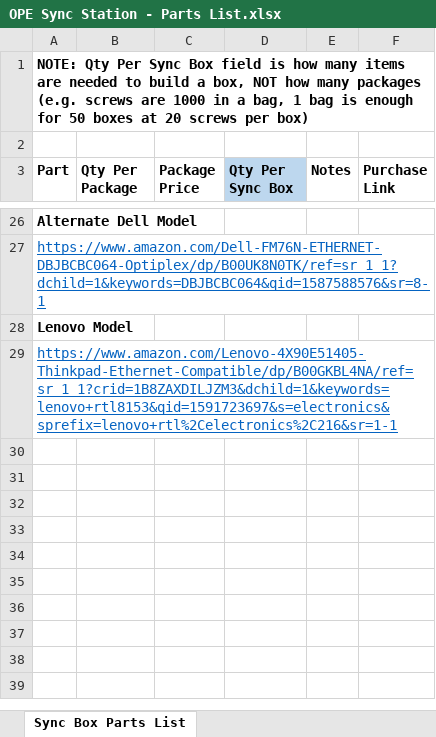
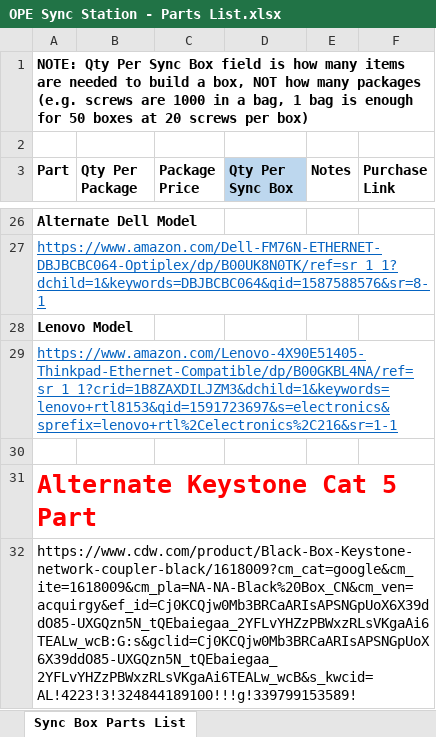
Before and after one commit to operepo/ope_documentation, an Excel workbook: SecureSyncStations/OPE Sync Station - Parts List.xlsx, sheet Sync Box Parts List, drawn as a sheet; only a part is shown, gaps mark what is left out; values as stored, in another font and other column widths than the file's, no borders; the diff names each change by its address in the sheet, - before the commit and + after, or states it on an @@ line.

Commit message:
- Update USB Nic links and alt cat 5 keystone coupler.

```diff
--- a/SecureSyncStations/OPE Sync Station - Parts List.xlsx (sheet Sync Box Parts List)
+++ b/SecureSyncStations/OPE Sync Station - Parts List.xlsx (sheet Sync Box Parts List)
+row 30: (empty)
+row 31: Alternate Keystone Cat 5 Part
+row 32: https://www.cdw.com/product/Black-Box-Keystone-network-coupler-black/1618009?cm_cat=google&cm_ite=1618009&cm_pla=NA-NA-Black%20Box_CN&cm_ven=acquirgy&ef_id=Cj0KCQjw0Mb3BRCaARIsAPSNGpUoX6X39ddO85-UXGQzn5N_tQEbaiegaa_2YFLvYHZzPBWxzRLsVKgaAi6TEALw_wcB:G:s&gclid=Cj0KCQjw0Mb3BRCaARIsAPSNGpUoX6X39ddO85-UXGQzn5N_tQEbaiegaa_2YFLvYHZzPBWxzRLsVKgaAi6TEALw_wcB&s_kwcid=AL!4223!3!324844189100!!!g!339799153589!
```
